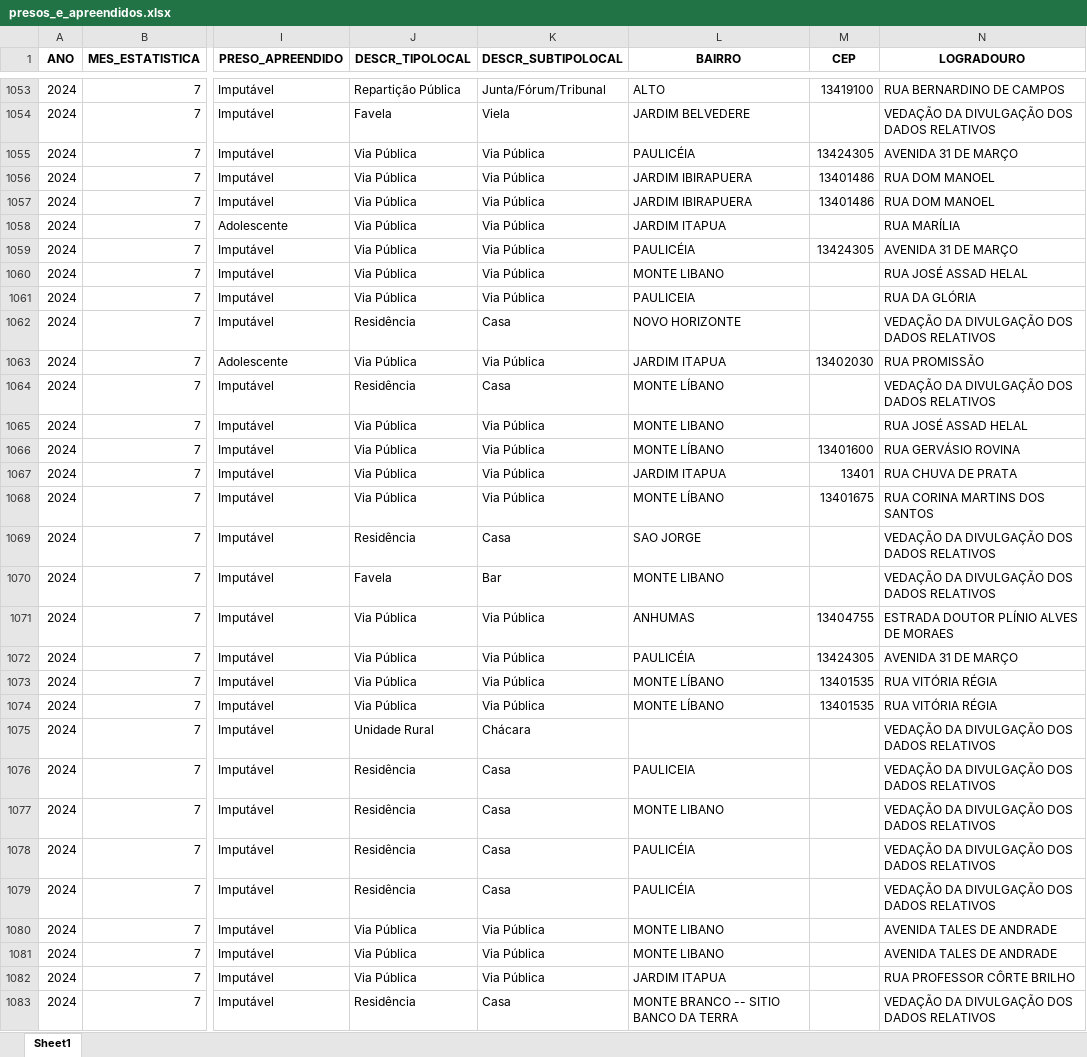
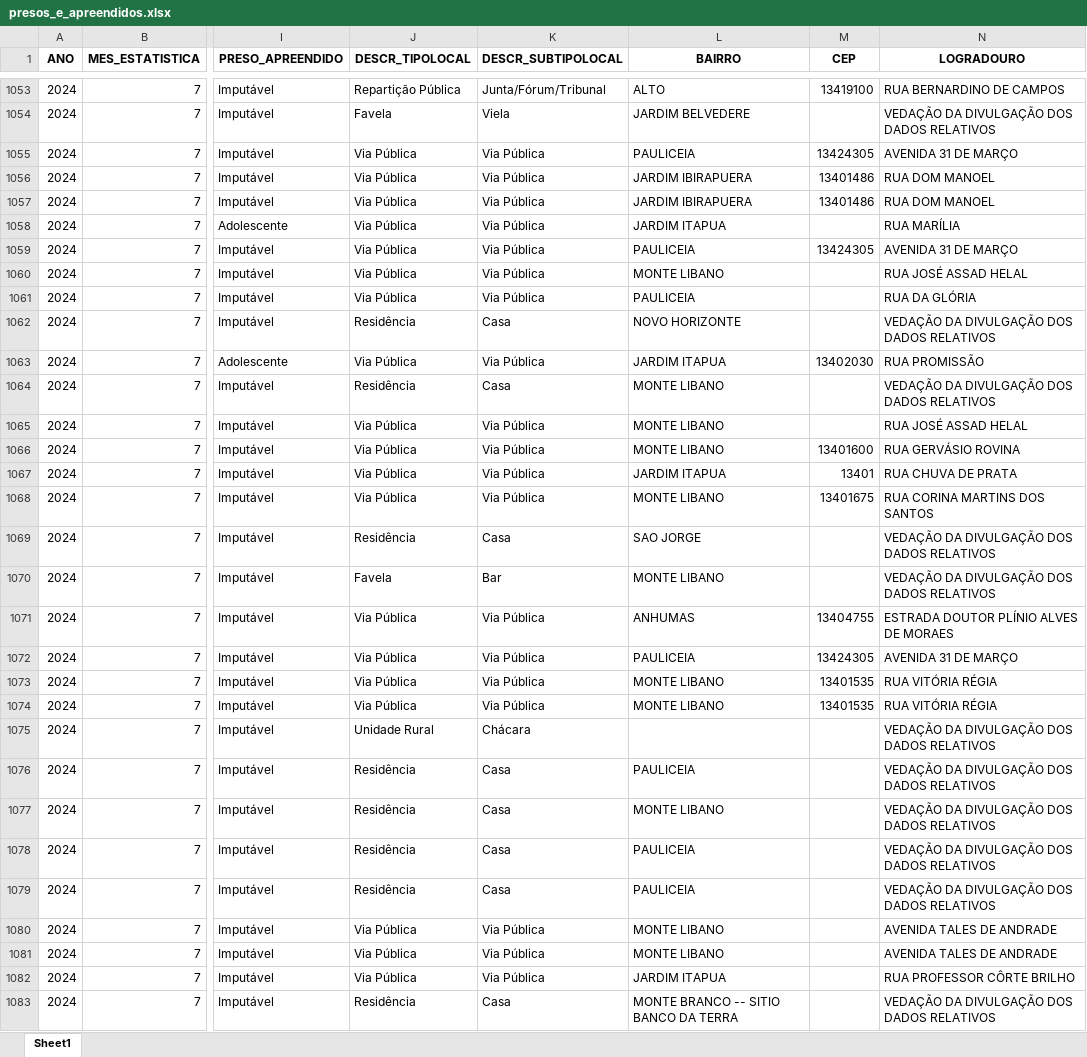
Before and after one commit to jespimentel/produtividade_ssp, an Excel workbook: presos_e_apreendidos.xlsx, sheet Sheet1, drawn as a sheet; only a part is shown, gaps mark what is left out; values as stored, in another font and other column widths than the file's, no borders; the diff covers the shown part only; the diff names each change by its address in the sheet, - before the commit and + after, or states it on an @@ line.

```diff
--- a/presos_e_apreendidos.xlsx (sheet Sheet1)
+++ b/presos_e_apreendidos.xlsx (sheet Sheet1)
-L1055 (BAIRRO): PAULICÉIA
+L1055 (BAIRRO): PAULICEIA
-L1059 (BAIRRO): PAULICÉIA
+L1059 (BAIRRO): PAULICEIA
-L1064 (BAIRRO): MONTE LÍBANO
+L1064 (BAIRRO): MONTE LIBANO
-L1066 (BAIRRO): MONTE LÍBANO
+L1066 (BAIRRO): MONTE LIBANO
-L1068 (BAIRRO): MONTE LÍBANO
+L1068 (BAIRRO): MONTE LIBANO
-L1072 (BAIRRO): PAULICÉIA
+L1072 (BAIRRO): PAULICEIA
-L1073:L1074 (BAIRRO): MONTE LÍBANO
+L1073:L1074 (BAIRRO): MONTE LIBANO
-L1078:L1079 (BAIRRO): PAULICÉIA
+L1078:L1079 (BAIRRO): PAULICEIA
```
Also changed, not shown: 291 edited cells elsewhere in this sheet, 3 other files.
